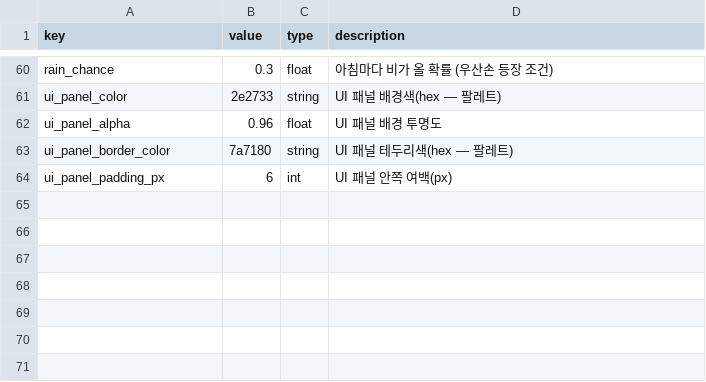
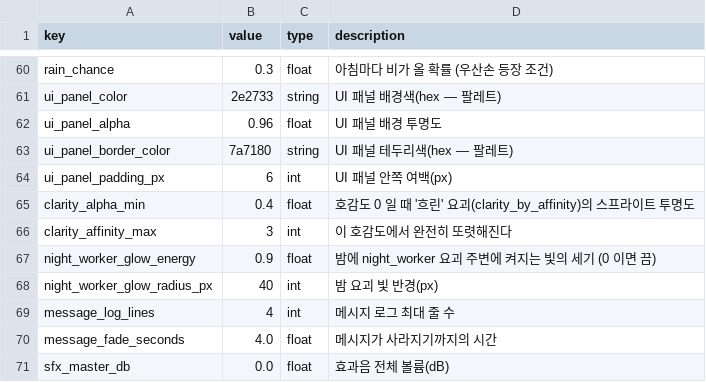
Before and after one commit to ssial86-git/yokai-boarding, a CSV file: data/csv/tuning.csv, drawn as a sheet; only a part is shown, gaps mark what is left out.

```diff
--- a/data/csv/tuning.csv
+++ b/data/csv/tuning.csv
@@ -64 +64,8 @@ ui_panel_border_color,7a7180,string,UI 패널 테두리색(hex — 팔레트)
 ui_panel_padding_px,6,int,UI 패널 안쪽 여백(px)
+clarity_alpha_min,0.4,float,호감도 0 일 때 '흐린' 요괴(clarity_by_affinity)의 스프라이트 투명도
+clarity_affinity_max,3,int,이 호감도에서 완전히 또렷해진다
+night_worker_glow_energy,0.9,float,밤에 night_worker 요괴 주변에 켜지는 빛의 세기 (0 이면 끔)
+night_worker_glow_radius_px,40,int,밤 요괴 빛 반경(px)
+message_log_lines,4,int,메시지 로그 최대 줄 수
+message_fade_seconds,4.0,float,메시지가 사라지기까지의 시간
+sfx_master_db,0.0,float,효과음 전체 볼륨(dB)
```
Also changed, not shown: data/csv/strings_ko.csv, data/csv/yokai.csv, 32 other files.
